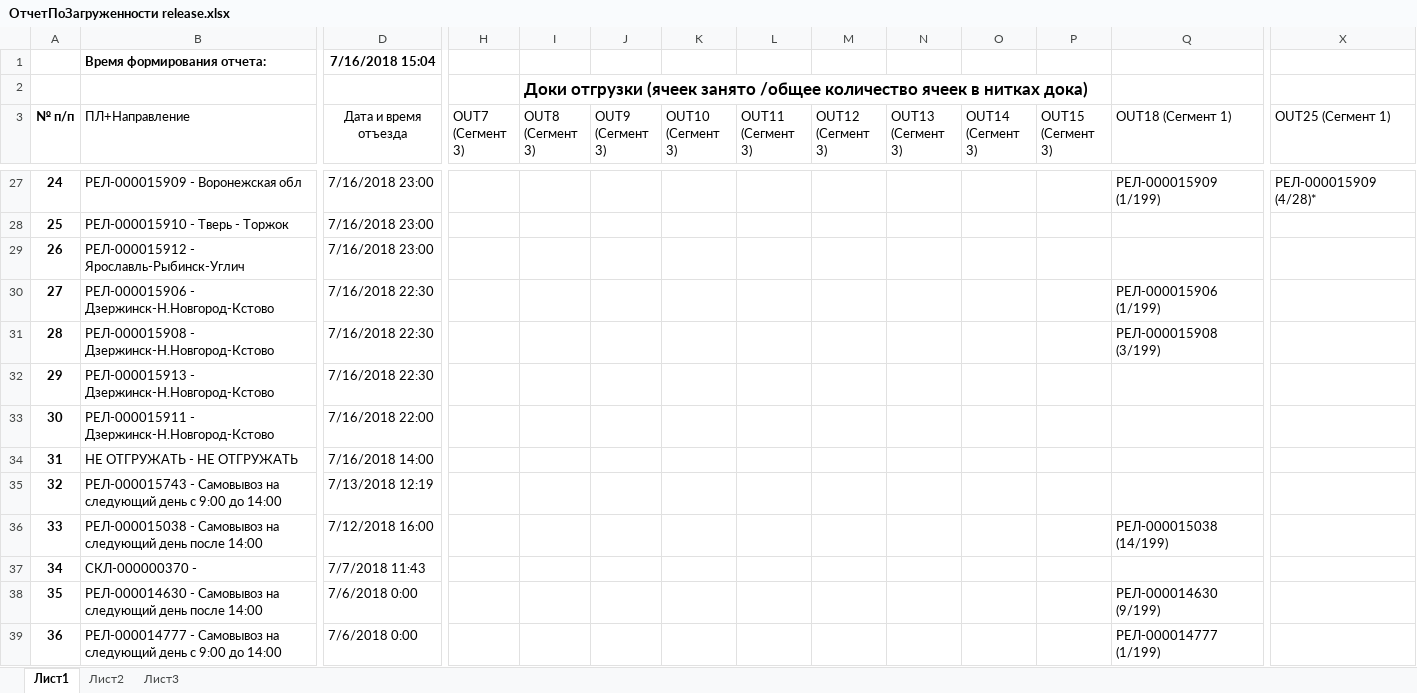
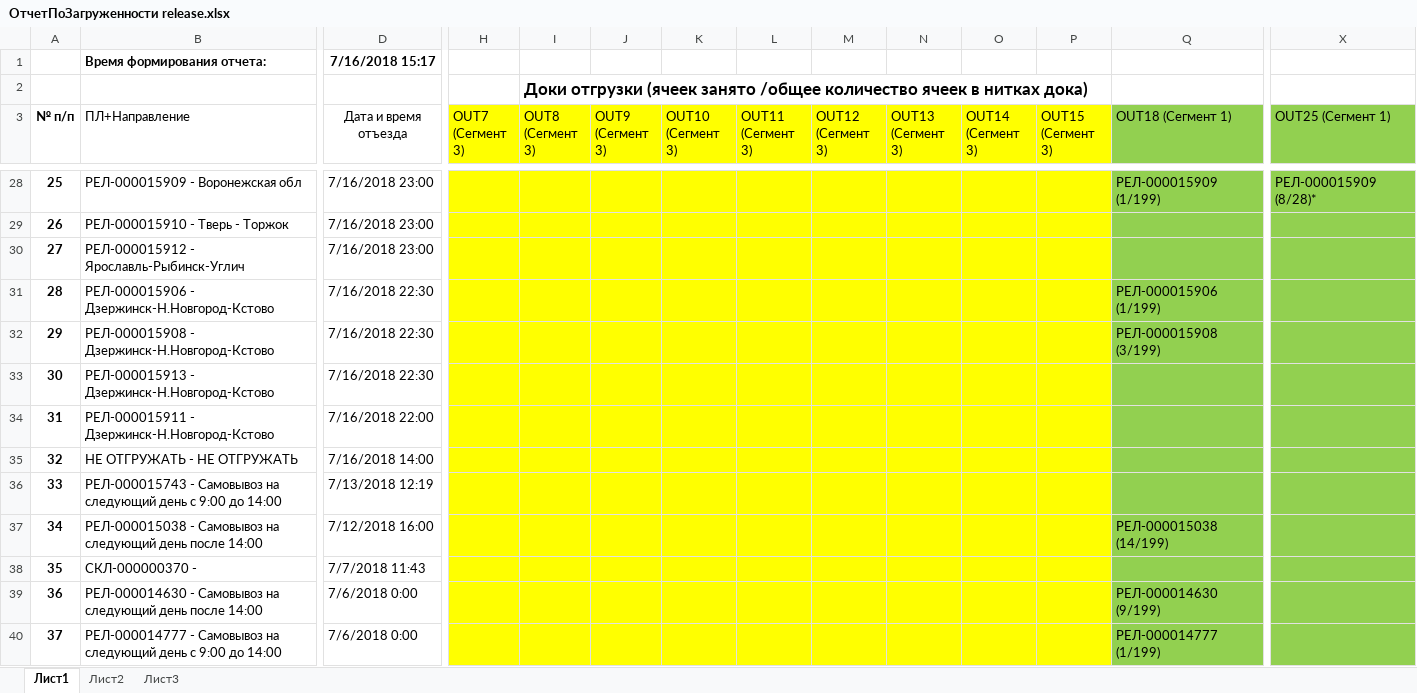
Before and after one commit to AndreyKrbn/SQL-GateLoading, an Excel workbook: ОтчетПоЗагруженности release.xlsx, sheet Лист1, drawn as a sheet; only a part is shown, gaps mark what is left out; values as stored, in another font and other column widths than the file's, no borders; table styles not drawn; addresses are those after the commit; the diff covers the shown part only; the diff names each change by its address in the sheet, - before the commit and + after, or states it on an @@ line.

```diff
--- a/ОтчетПоЗагруженности release.xlsx (sheet Лист1)
+++ b/ОтчетПоЗагруженности release.xlsx (sheet Лист1)
-D1 (Дата и время отъезда): 7/16/2018 15:04
+D1 (Дата и время отъезда): 7/16/2018 15:17
-H3:P3 fill: none
+H3:P3 fill: #FFFF00
-Q3:X3 fill: none
+Q3:X3 fill: #92D050
@@ column A (№ п/п) renumbered between rows 11 and 70 @@
-H28:P40 fill: none
+H28:P40 fill: #FFFF00
-Q28:X40 fill: none
+Q28:X40 fill: #92D050
-X28 (OUT25 (Сегмент 1)): РЕЛ-000015909 (4/28)*
+X28 (OUT25 (Сегмент 1)): РЕЛ-000015909 (8/28)*
```
Also changed, not shown: 1 added row, 1 removed row, 30 edited cells and cell formats elsewhere in this sheet.
